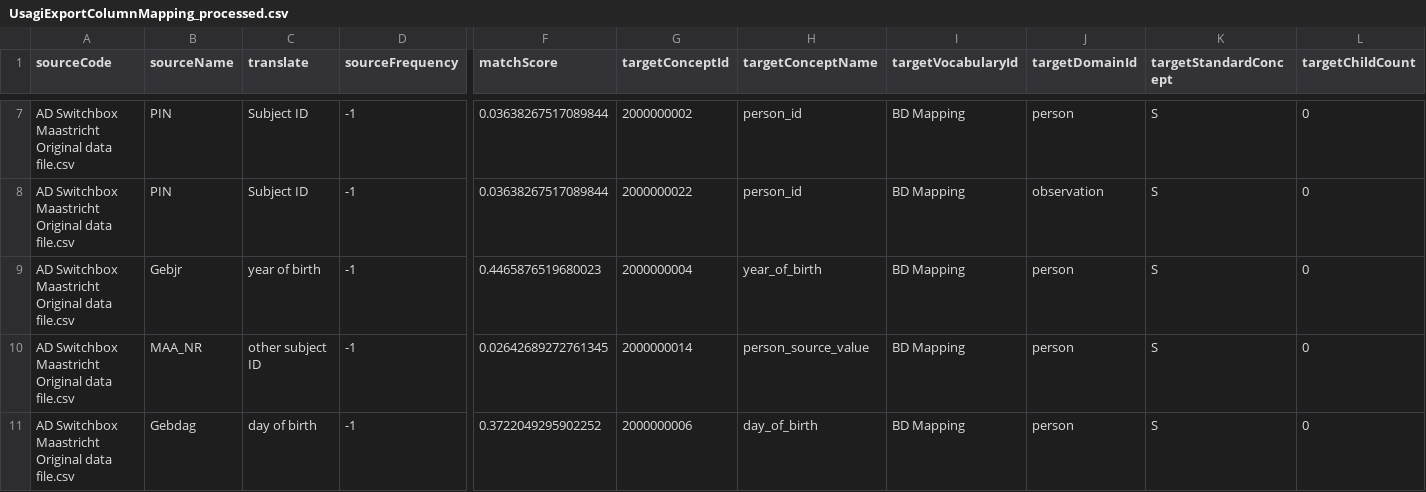
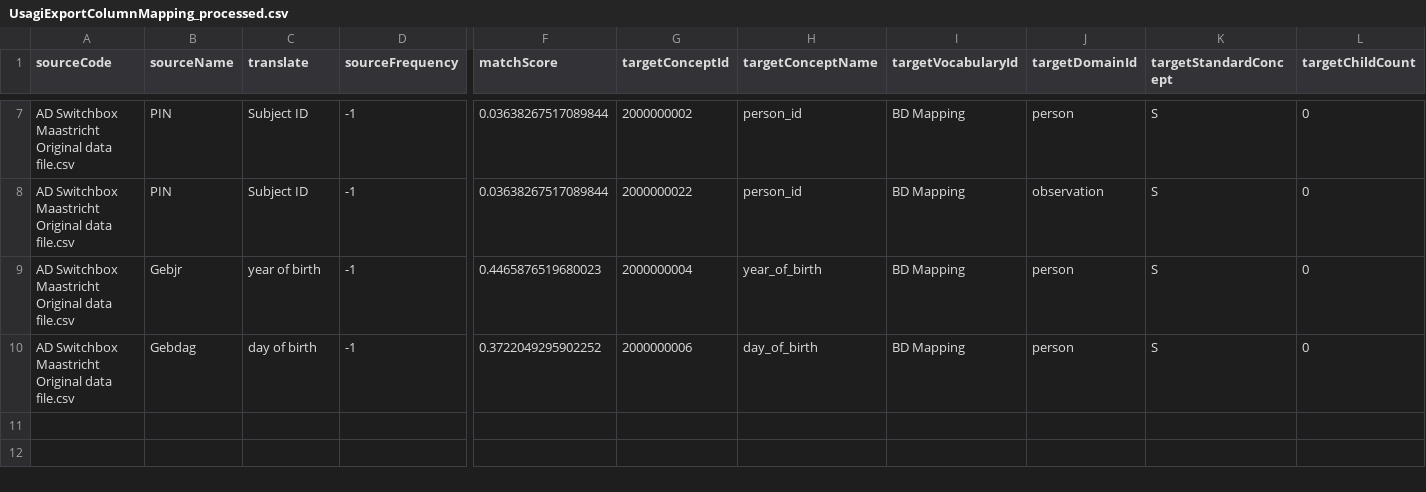
Before and after one commit to bioinformatics-ua/CMToolkit, a CSV file: material/Maastricht/3_Mappings/UsagiExportColumnMapping_processed.csv, drawn as a sheet; only a part is shown, gaps mark what is left out; rows hold the shown columns only; the diff names each change by its address in the sheet, - before the commit and + after, or states it on an @@ line.

```diff
--- a/material/Maastricht/3_Mappings/UsagiExportColumnMapping_processed.csv
+++ b/material/Maastricht/3_Mappings/UsagiExportColumnMapping_processed.csv
-row 10: AD Switchbox Maastricht Original data file.csv | MAA_NR | other subject ID | -1 | 0.02642689272761345 | 2000000014 | person_source_value | BD Mapping | person | S | 0
```
Also changed, not shown: material/Maastricht/3_Mappings/UsagiColumnMapping.csv, material/Maastricht/3_Mappings/UsagiExportColumnMapping.csv.
